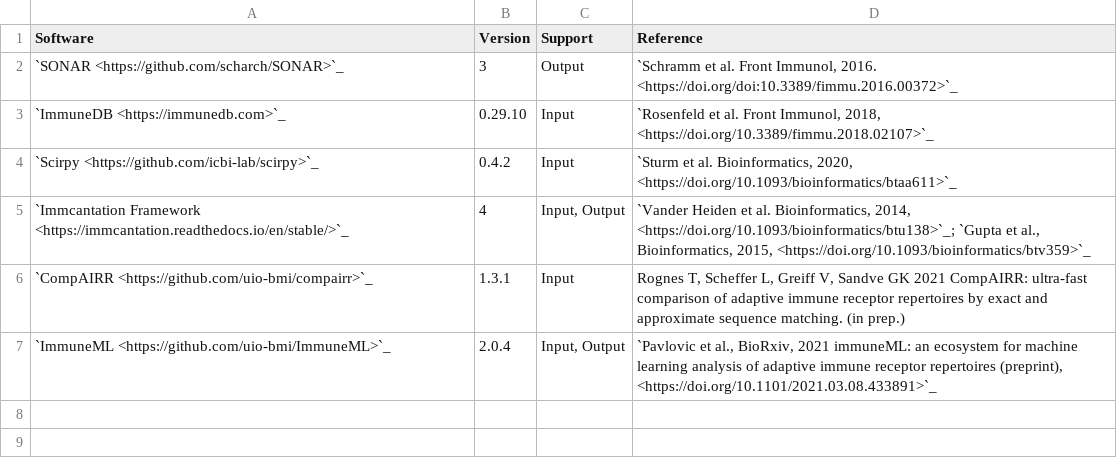
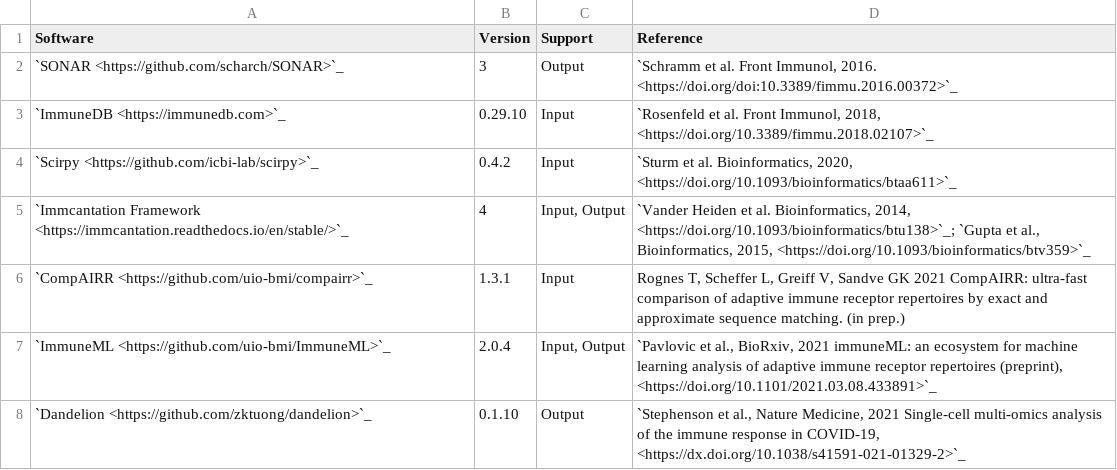
Before and after one commit to airr-community/software-wg, a TSV file: swtools_badge/compliant_tools.tsv, drawn as a sheet.

Commit message:
Add Dandelion

```diff
--- a/swtools_badge/compliant_tools.tsv
+++ b/swtools_badge/compliant_tools.tsv
@@ -7 +7,2 @@ Software	Version	Support	Reference
 `ImmuneML <https://github.com/uio-bmi/ImmuneML>`_	2.0.4	"Input, Output"	"`Pavlovic et al., BioRxiv, 2021 immuneML: an ecosystem for machine learning analysis of adaptive immune receptor repertoires (preprint), <https://doi.org/10.1101/2021.03.08.433891>`_"
+`Dandelion <https://github.com/zktuong/dandelion>`_	0.1.10	"Output"	"`Stephenson et al., Nature Medicine, 2021 Single-cell multi-omics analysis of the immune response in COVID-19, <https://dx.doi.org/10.1038/s41591-021-01329-2>`_"
```
